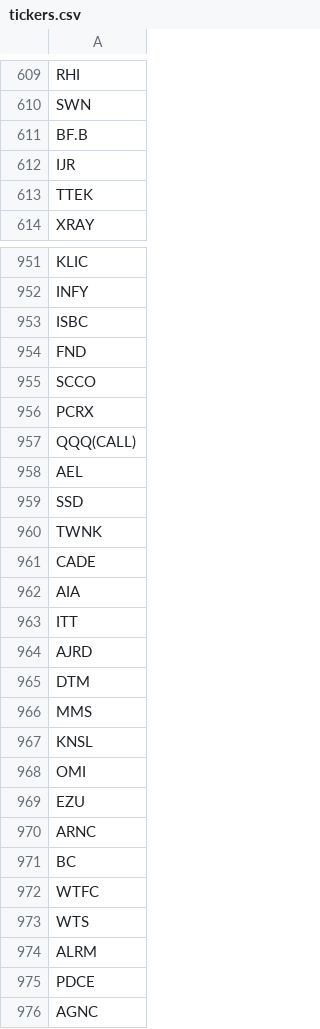
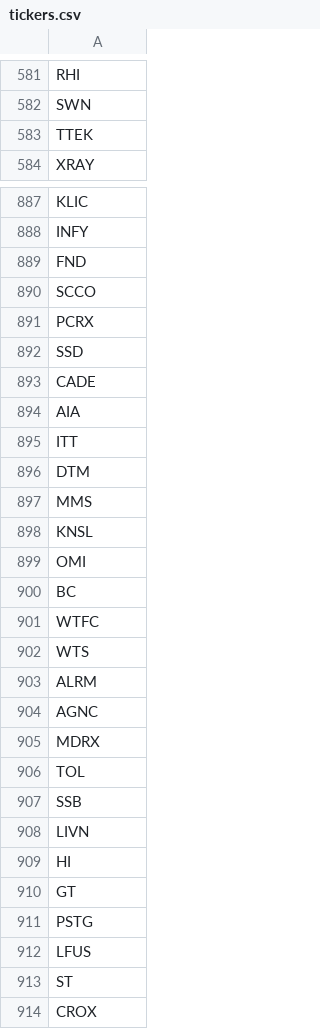
Before and after one commit to MateoClagg/E2E-Stock-Data-Pipeline, a CSV file: stock_pipeline/config/tickers.csv, drawn as a sheet; only a part is shown, gaps mark what is left out; the shorter side is filled out with more unchanged rows; the diff covers the shown part only.

```diff
--- a/stock_pipeline/config/tickers.csv
+++ b/stock_pipeline/config/tickers.csv
@@ -610,4 +582,2 @@ RHI
 SWN
-BF.B
-IJR
 TTEK
@@ -952,3 +888,2 @@ KLIC
 INFY
-ISBC
 FND
@@ -956,6 +891,3 @@ SCCO
 PCRX
-QQQ(CALL)
-AEL
 SSD
-TWNK
 CADE
@@ -963,3 +895,2 @@ AIA
 ITT
-AJRD
 DTM
@@ -968,4 +899,2 @@ KNSL
 OMI
-EZU
-ARNC
 BC
@@ -974,3 +903,2 @@ WTS
 ALRM
-PDCE
 AGNC
```
Also changed, not shown: 64 removed rows elsewhere in this file, 2 other files.
